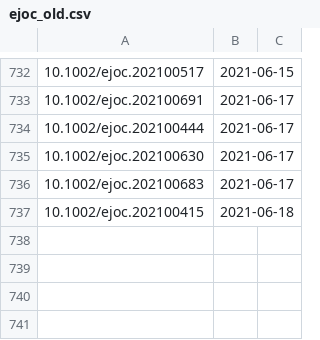
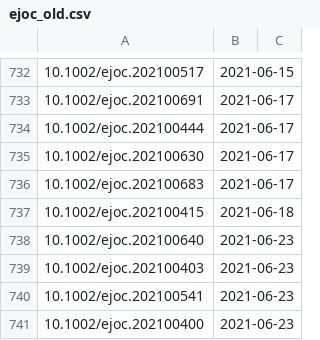
Before and after one commit to supersciencegrl/easy-wiley, a CSV file: ejoc_old.csv, drawn as a sheet; only a part is shown, gaps mark what is left out.

```diff
--- a/ejoc_old.csv
+++ b/ejoc_old.csv
@@ -737 +737,5 @@
 10.1002/ejoc.202100415,2021-06-18
+10.1002/ejoc.202100640,2021-06-23
+10.1002/ejoc.202100403,2021-06-23
+10.1002/ejoc.202100541,2021-06-23
+10.1002/ejoc.202100400,2021-06-23
```
Also changed, not shown: 1 other file.
